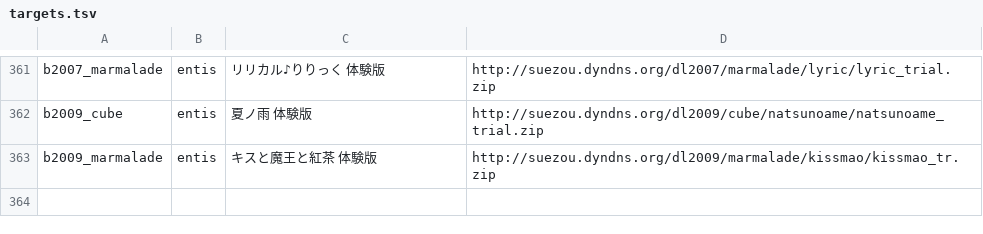
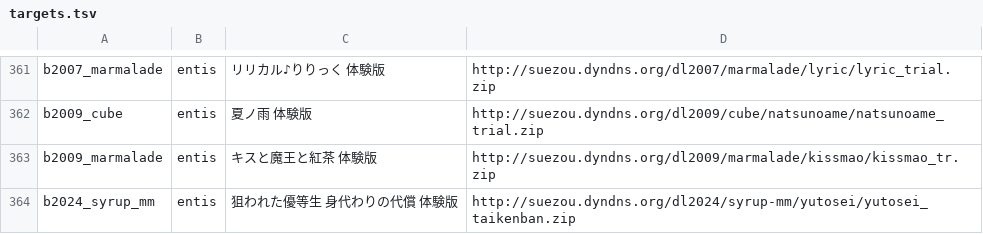
Before and after one commit to a-kaibu/vnrun, a TSV file: tools/verify/targets.tsv, drawn as a sheet; only a part is shown, gaps mark what is left out.

```diff
--- a/tools/verify/targets.tsv
+++ b/tools/verify/targets.tsv
@@ -363 +363,2 @@ b2009_cube	entis	夏ノ雨 体験版	http://suezou.dyndns.org/dl2009/cube/natsun
 b2009_marmalade	entis	キスと魔王と紅茶 体験版	http://suezou.dyndns.org/dl2009/marmalade/kissmao/kissmao_tr.zip
+b2024_syrup_mm	entis	狙われた優等生 身代わりの代償 体験版	http://suezou.dyndns.org/dl2024/syrup-mm/yutosei/yutosei_taikenban.zip
```
Also changed, not shown: tools/verify/status.tsv, 4 other files.
